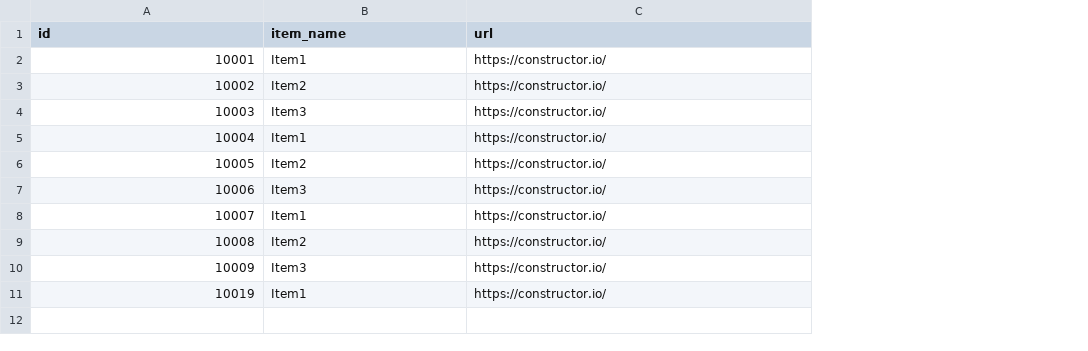
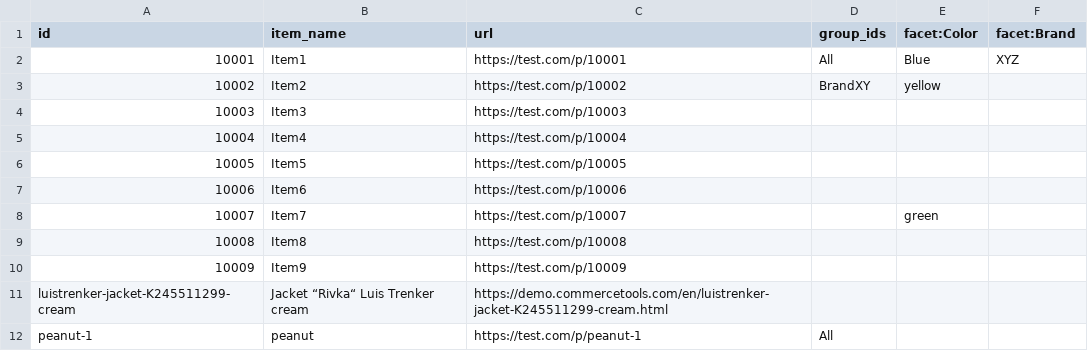
Before and after one commit to Constructor-io/constructorio-node, a CSV file: spec/src/csv/items.csv, drawn as a sheet; removed rows and columns are numbered as before the commit, all else as after; the diff names each change by its address in the sheet, - before the commit and + after, or states it on an @@ line.

Commit message:
Match Java SDK tests (#42)

```diff
--- a/spec/src/csv/items.csv
+++ b/spec/src/csv/items.csv
+column D (group_ids), rows 2-3: All | BrandXY
+column E (facet:Color), rows 2-8: Blue | yellow |  |  |  |  | green
+column F (facet:Brand), row 2: XYZ
-C2 (url): https://constructor.io/
+C2 (url): https://test.com/p/10001
-C3 (url): https://constructor.io/
+C3 (url): https://test.com/p/10002
-C4 (url): https://constructor.io/
+C4 (url): https://test.com/p/10003
-B5 (item_name): Item1
+B5 (item_name): Item4
-C5 (url): https://constructor.io/
+C5 (url): https://test.com/p/10004
-B6 (item_name): Item2
+B6 (item_name): Item5
-C6 (url): https://constructor.io/
+C6 (url): https://test.com/p/10005
-B7 (item_name): Item3
+B7 (item_name): Item6
-C7 (url): https://constructor.io/
+C7 (url): https://test.com/p/10006
-B8 (item_name): Item1
+B8 (item_name): Item7
-C8 (url): https://constructor.io/
+C8 (url): https://test.com/p/10007
-B9 (item_name): Item2
+B9 (item_name): Item8
-C9 (url): https://constructor.io/
+C9 (url): https://test.com/p/10008
-B10 (item_name): Item3
+B10 (item_name): Item9
-C10 (url): https://constructor.io/
+C10 (url): https://test.com/p/10009
-row 11: 10019 | Item1 | https://constructor.io/
+row 11: luistrenker-jacket-K245511299-cream | Jacket “Rivka“ Luis Trenker cream | https://demo.commercetools.com/en/luistrenker-jacket-K245511299-cream.html
+row 12: peanut-1 | peanut | https://test.com/p/peanut-1 | All
```
Also changed, not shown: 4 other files.
